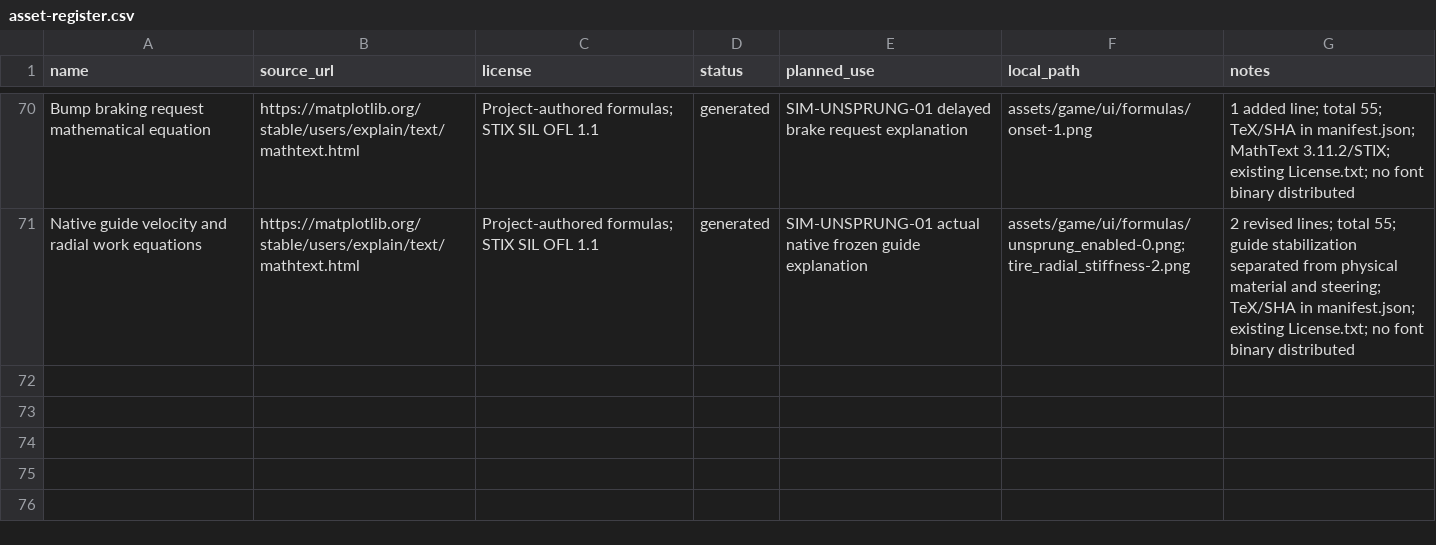
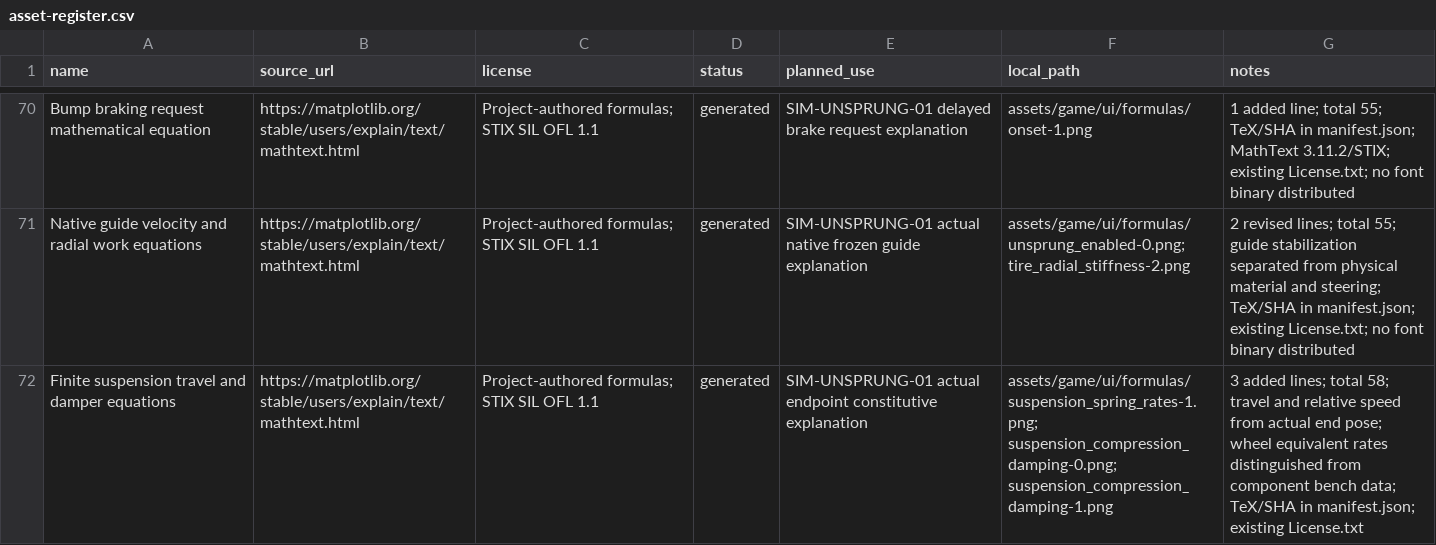
Before and after one commit to wy520ccj/CoastalDrive, a CSV file: docs/asset-register.csv, drawn as a sheet; only a part is shown, gaps mark what is left out.

Commit message:
fix: evaluate suspension material from native end geometry

```diff
--- a/docs/asset-register.csv
+++ b/docs/asset-register.csv
@@ -71 +71,2 @@ Bump braking request mathematical equation,https://matplotlib.org/stable/users/e
 Native guide velocity and radial work equations,https://matplotlib.org/stable/users/explain/text/mathtext.html,Project-authored formulas; STIX SIL OFL 1.1,generated,SIM-UNSPRUNG-01 actual native frozen guide explanation,assets/game/ui/formulas/unsprung_enabled-0.png; tire_radial_stiffness-2.png,2 revised lines; total 55; guide stabilization separated from physical material and steering; TeX/SHA in manifest.json; existing License.txt; no font binary distributed
+Finite suspension travel and damper equations,https://matplotlib.org/stable/users/explain/text/mathtext.html,Project-authored formulas; STIX SIL OFL 1.1,generated,SIM-UNSPRUNG-01 actual endpoint constitutive explanation,assets/game/ui/formulas/suspension_spring_rates-1.png; suspension_compression_damping-0.png; suspension_compression_damping-1.png,3 added lines; total 58; travel and relative speed from actual end pose; wheel equivalent rates distinguished from component bench data; TeX/SHA in manifest.json; existing License.txt
```
Also changed, not shown: 26 other files.
